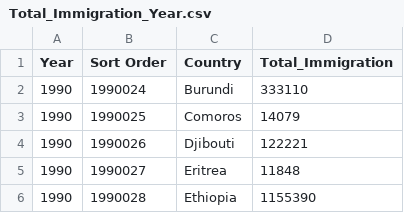
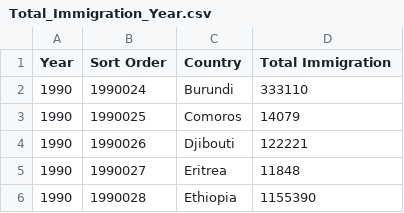
Before and after one commit to PavithS/FIT3179, a CSV file: Data/Total_Immigration_Year.csv, drawn as a sheet; only a part is shown.

Commit message:
Add files via upload

```diff
--- a/Data/Total_Immigration_Year.csv
+++ b/Data/Total_Immigration_Year.csv
@@ -1,2 +1,2 @@
-Year,Sort Order,Country,Total_Immigration
+Year,Sort Order,Country,Total Immigration
 1990,1990024,Burundi,333110
```
